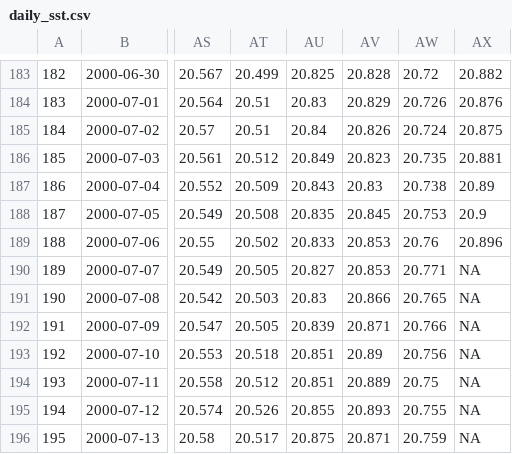
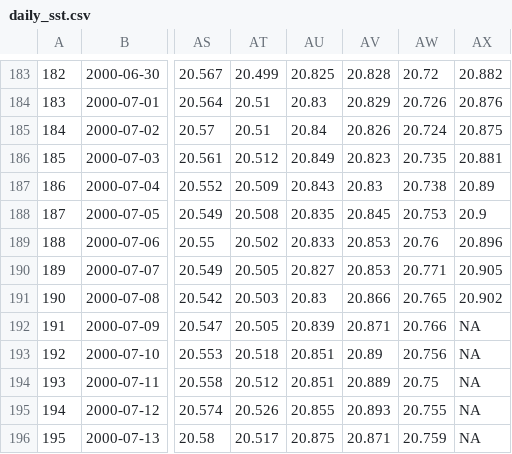
Before and after one commit to RobinKohrs/climateTracker, a CSV file: output/daily_sst/daily_sst.csv, drawn as a sheet; only a part is shown, gaps mark what is left out; the diff names each change by its address in the sheet, - before the commit and + after, or states it on an @@ line.

```diff
--- a/output/daily_sst/daily_sst.csv
+++ b/output/daily_sst/daily_sst.csv
-AX190: NA
+AX190: 20.905
-AX191: NA
+AX191: 20.902
```
Also changed, not shown: output/daily_sst/daily_sst_anomalies.csv.
